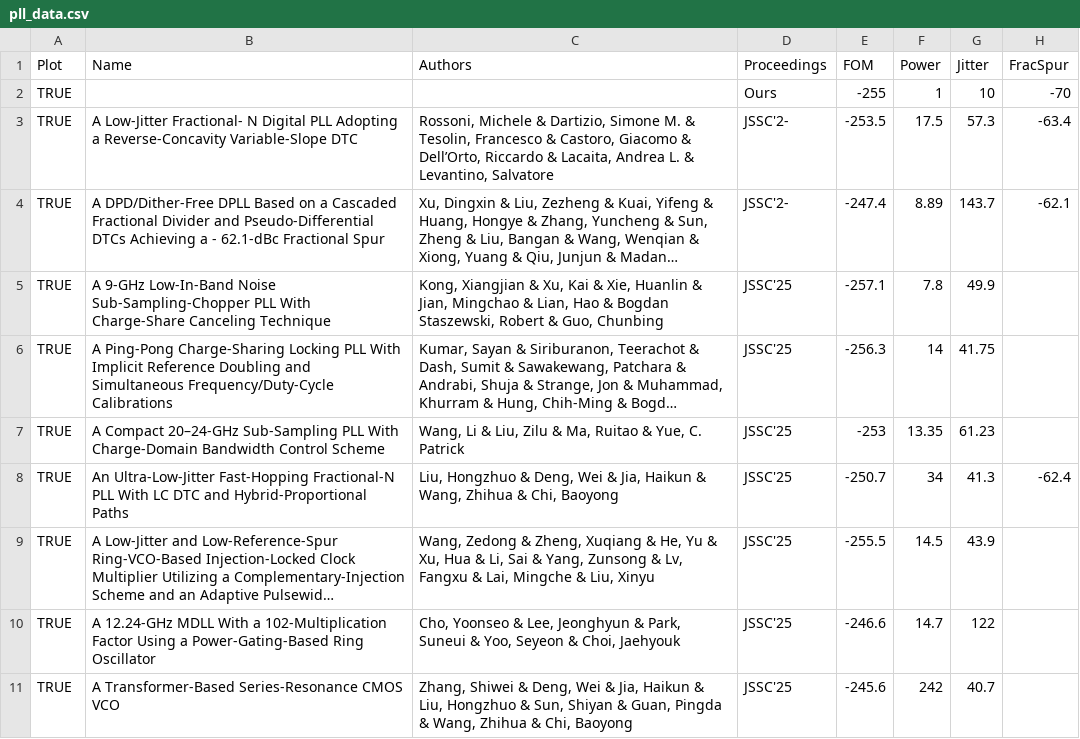
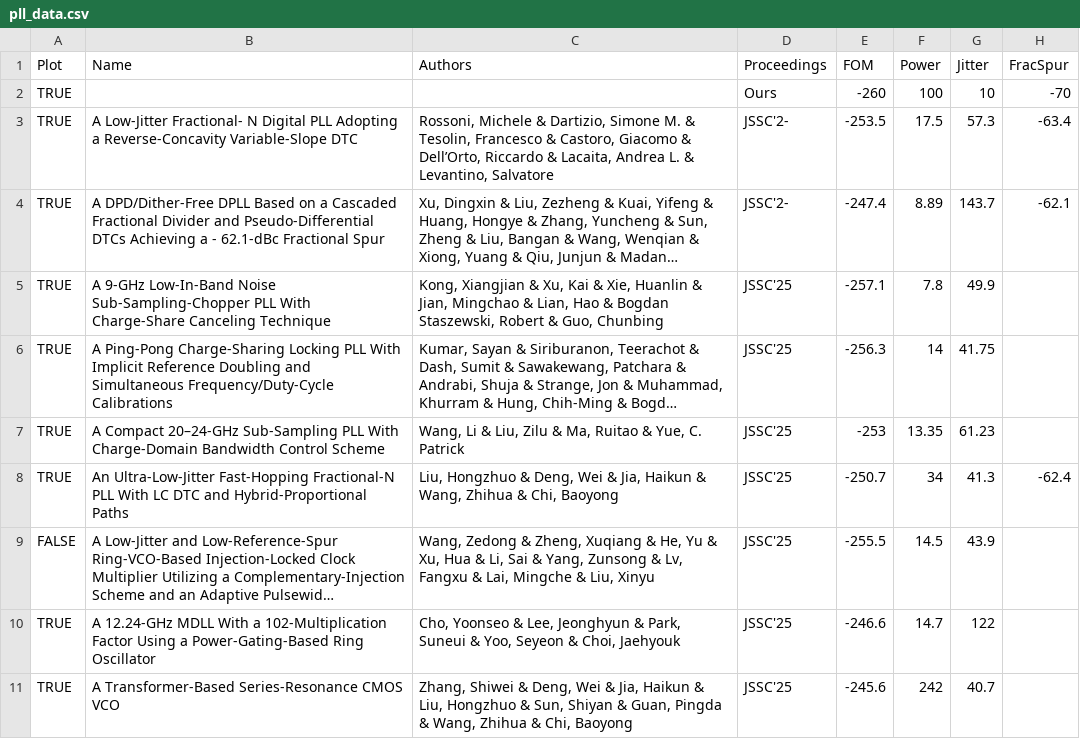
Before and after one commit to Parhamdada/PLL_survey, a CSV file: pll_data.csv, drawn as a sheet; only a part is shown; long unchanged cells end in …; the diff names each change by its address in the sheet, - before the commit and + after, or states it on an @@ line.

Commit message:
FEAT: added PowerVsJitter and JitterVsSpur graphs

```diff
--- a/pll_data.csv
+++ b/pll_data.csv
-E2 (FOM): -255
+E2 (FOM): -260
-F2 (Power): 1
+F2 (Power): 100
-A9 (Plot): TRUE
+A9 (Plot): FALSE
```
Also changed, not shown: 6 other files.
